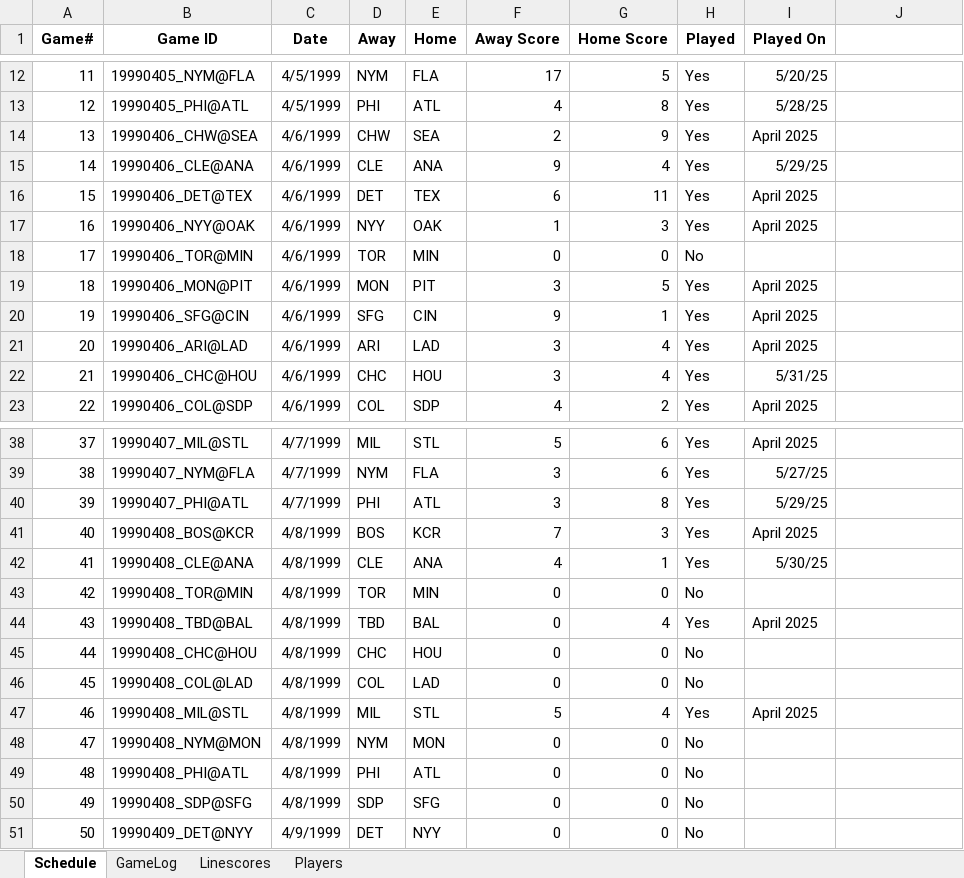
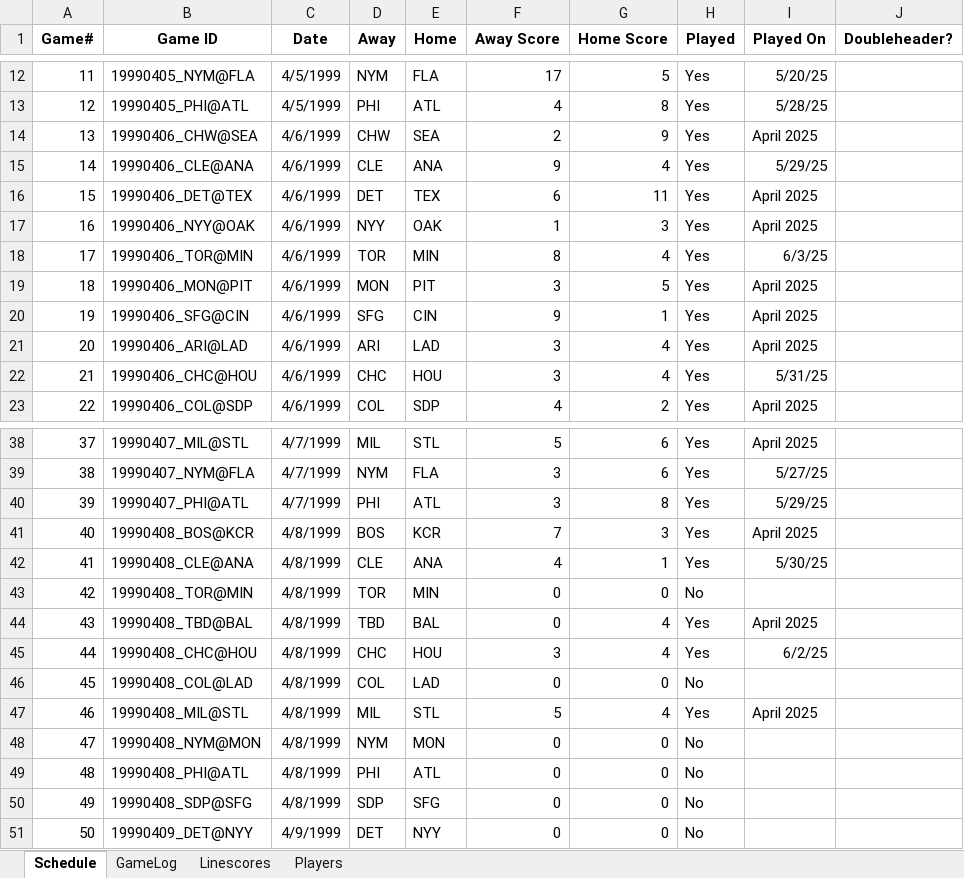
Before and after one commit to jrg06009/JGSOM, an Excel workbook: data/1999 Replay.xlsx, sheet Schedule, drawn as a sheet; only a part is shown, gaps mark what is left out; values as stored, in another font and other column widths than the file's, no borders; the diff names each change by its address in the sheet, - before the commit and + after, or states it on an @@ line.

```diff
--- a/data/1999 Replay.xlsx (sheet Schedule)
+++ b/data/1999 Replay.xlsx (sheet Schedule)
-J1: (empty)
+J1: Doubleheader?
-F18 (Away Score): 0
+F18 (Away Score): 8
-G18 (Home Score): 0
+G18 (Home Score): 4
-H18 (Played): No
+H18 (Played): Yes
-I18 (Played On): (empty)
+I18 (Played On): 6/3/25
-F45 (Away Score): 0
+F45 (Away Score): 3
-G45 (Home Score): 0
+G45 (Home Score): 4
-H45 (Played): No
+H45 (Played): Yes
-I45 (Played On): (empty)
+I45 (Played On): 6/2/25
```
Also changed, not shown: sheet GameLog, sheet Linescores.
